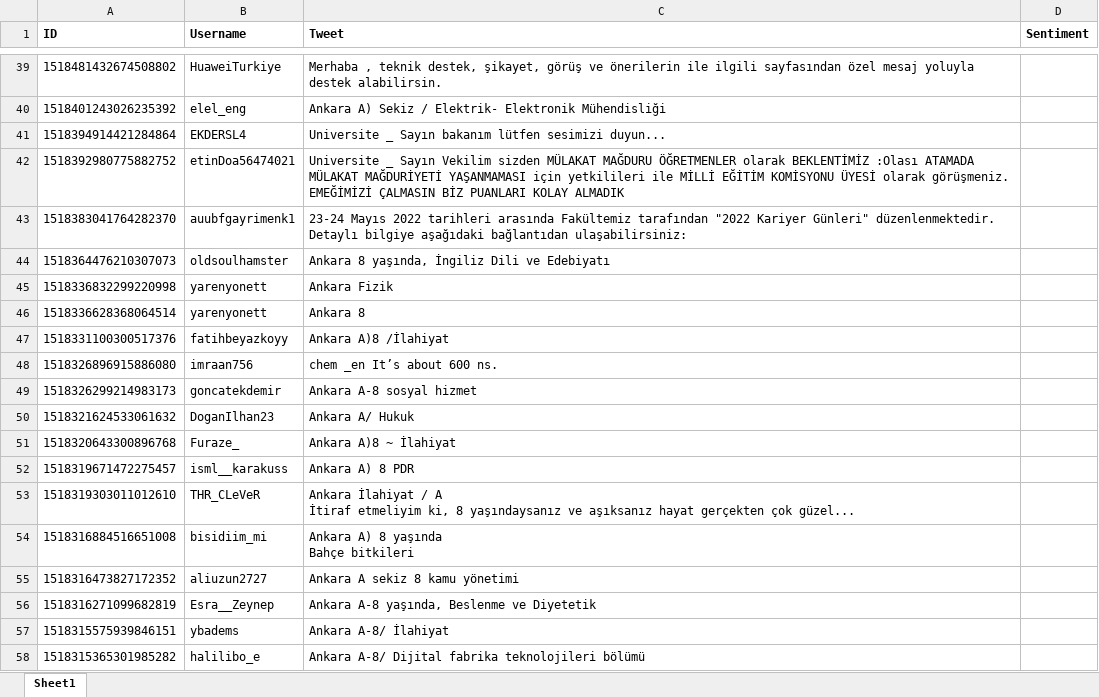
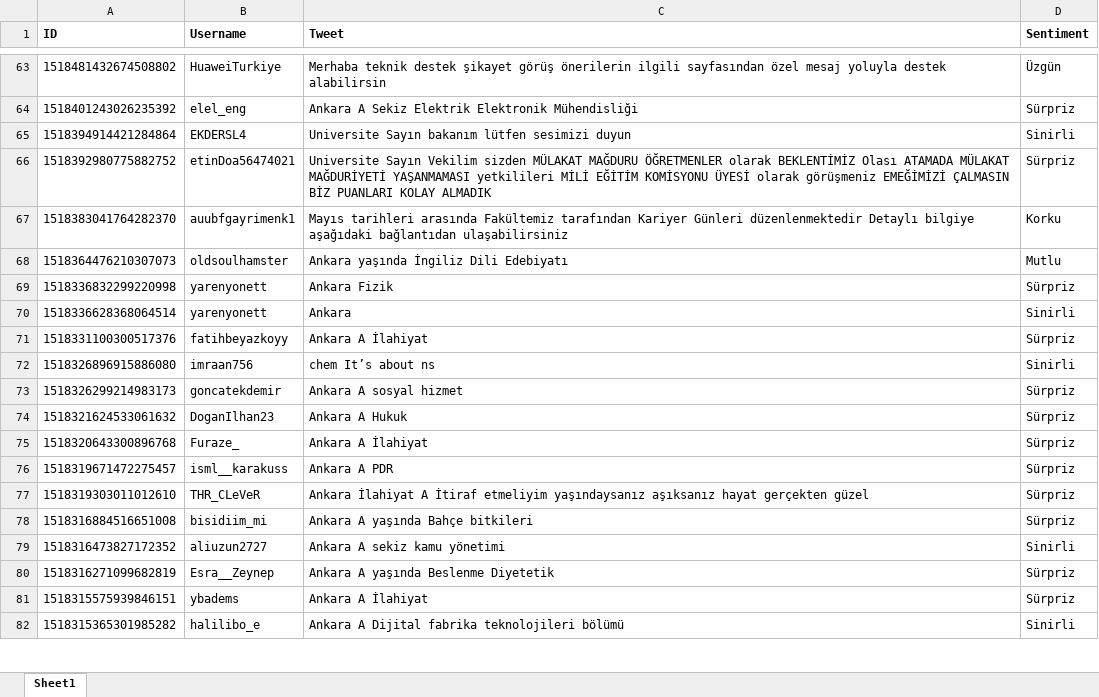
Before and after one commit to MehmeTTEmre/Sentiment-Analysis-on-Social-Media, an Excel workbook: data/TwitterSentimentAnalysis.xlsx, sheet Sheet1, drawn as a sheet; only a part is shown, gaps mark what is left out; values as stored, in another font and other column widths than the file's, no borders; addresses are those after the commit; ↵ is a line break in a cell; the diff covers the shown part only; the diff names each change by its address in the sheet, - before the commit and + after, or states it on an @@ line.

```diff
--- a/data/TwitterSentimentAnalysis.xlsx (sheet Sheet1)
+++ b/data/TwitterSentimentAnalysis.xlsx (sheet Sheet1)
-C63 (Tweet): Merhaba , teknik destek, şikayet, görüş ve önerilerin ile ilgili sayfasından özel mesaj yoluyla destek alabilirsin.
+C63 (Tweet): Merhaba teknik destek şikayet görüş önerilerin ilgili sayfasından özel mesaj yoluyla destek alabilirsin
-D63 (Sentiment): (empty)
+D63 (Sentiment): Üzgün
-C64 (Tweet): Ankara A) Sekiz / Elektrik- Elektronik Mühendisliği
+C64 (Tweet): Ankara A Sekiz Elektrik Elektronik Mühendisliği
-D64 (Sentiment): (empty)
+D64 (Sentiment): Sürpriz
-C65 (Tweet): Universite _ Sayın bakanım lütfen sesimizi duyun...
+C65 (Tweet): Universite Sayın bakanım lütfen sesimizi duyun
-D65 (Sentiment): (empty)
+D65 (Sentiment): Sinirli
-C66 (Tweet): Universite _ Sayın Vekilim sizden MÜLAKAT MAĞDURU ÖĞRETMENLER olarak BEKLENTİMİZ :Olası ATAMADA MÜLAKAT MAĞDURİYETİ YAŞANMAMASI için yetkilileri ile MİLLİ EĞİTİM KOMİSYONU ÜYESİ olarak görüşmeniz. EMEĞİMİZİ ÇALMASIN…
+C66 (Tweet): Universite Sayın Vekilim sizden MÜLAKAT MAĞDURU ÖĞRETMENLER olarak BEKLENTİMİZ Olası ATAMADA MÜLAKAT MAĞDURİYETİ YAŞANMAMASI yetkilileri MİLİ EĞİTİM KOMİSYONU ÜYESİ olarak görüşmeniz EMEĞİMİZİ ÇALMASIN…
-D66 (Sentiment): (empty)
+D66 (Sentiment): Sürpriz
-C67 (Tweet): 23-24 Mayıs 2022 tarihleri arasında Fakültemiz tarafından "2022 Kariyer Günleri" düzenlenmektedir. Detaylı bilgiye aşağıdaki bağlantıdan ulaşabilirsiniz:
+C67 (Tweet): Mayıs tarihleri arasında Fakültemiz tarafından Kariyer Günleri düzenlenmektedir Detaylı bilgiye aşağıdaki bağlantıdan ulaşabilirsiniz
-D67 (Sentiment): (empty)
+D67 (Sentiment): Korku
-C68 (Tweet): Ankara 8 yaşında, İngiliz Dili ve Edebiyatı
+C68 (Tweet): Ankara yaşında İngiliz Dili Edebiyatı
-D68 (Sentiment): (empty)
+D68 (Sentiment): Mutlu
-D69 (Sentiment): (empty)
+D69 (Sentiment): Sürpriz
-C70 (Tweet): Ankara 8
+C70 (Tweet): Ankara
-D70 (Sentiment): (empty)
+D70 (Sentiment): Sinirli
-C71 (Tweet): Ankara A)8 /İlahiyat
+C71 (Tweet): Ankara A İlahiyat
-D71 (Sentiment): (empty)
+D71 (Sentiment): Sürpriz
-C72 (Tweet): chem _en It’s about 600 ns.
+C72 (Tweet): chem It’s about ns
-D72 (Sentiment): (empty)
+D72 (Sentiment): Sinirli
-C73 (Tweet): Ankara A-8 sosyal hizmet
+C73 (Tweet): Ankara A sosyal hizmet
-D73:D78 (Sentiment): (empty)
+D73:D78 (Sentiment): Sürpriz
-C74 (Tweet): Ankara A/ Hukuk
+C74 (Tweet): Ankara A Hukuk
-C75 (Tweet): Ankara A)8 ~ İlahiyat
+C75 (Tweet): Ankara A İlahiyat
-C76 (Tweet): Ankara A) 8 PDR
+C76 (Tweet): Ankara A PDR
-C77 (Tweet): Ankara İlahiyat / A ↵ İtiraf etmeliyim ki, 8 yaşındaysanız ve aşıksanız hayat gerçekten çok güzel...
+C77 (Tweet): Ankara İlahiyat A İtiraf etmeliyim yaşındaysanız aşıksanız hayat gerçekten güzel
-C78 (Tweet): Ankara A) 8 yaşında ↵ Bahçe bitkileri
+C78 (Tweet): Ankara A yaşında Bahçe bitkileri
-C79 (Tweet): Ankara A sekiz 8 kamu yönetimi
+C79 (Tweet): Ankara A sekiz kamu yönetimi
-D79 (Sentiment): (empty)
+D79 (Sentiment): Sinirli
-C80 (Tweet): Ankara A-8 yaşında, Beslenme ve Diyetetik
+C80 (Tweet): Ankara A yaşında Beslenme Diyetetik
-D80:D81 (Sentiment): (empty)
+D80:D81 (Sentiment): Sürpriz
-C81 (Tweet): Ankara A-8/ İlahiyat
+C81 (Tweet): Ankara A İlahiyat
-C82 (Tweet): Ankara A-8/ Dijital fabrika…
+C82 (Tweet): Ankara A Dijital fabrika…
-D82 (Sentiment): (empty)
+D82 (Sentiment): Sinirli
```
Also changed, not shown: 150 added rows and 160 edited cells elsewhere in this sheet, 28 other files.
